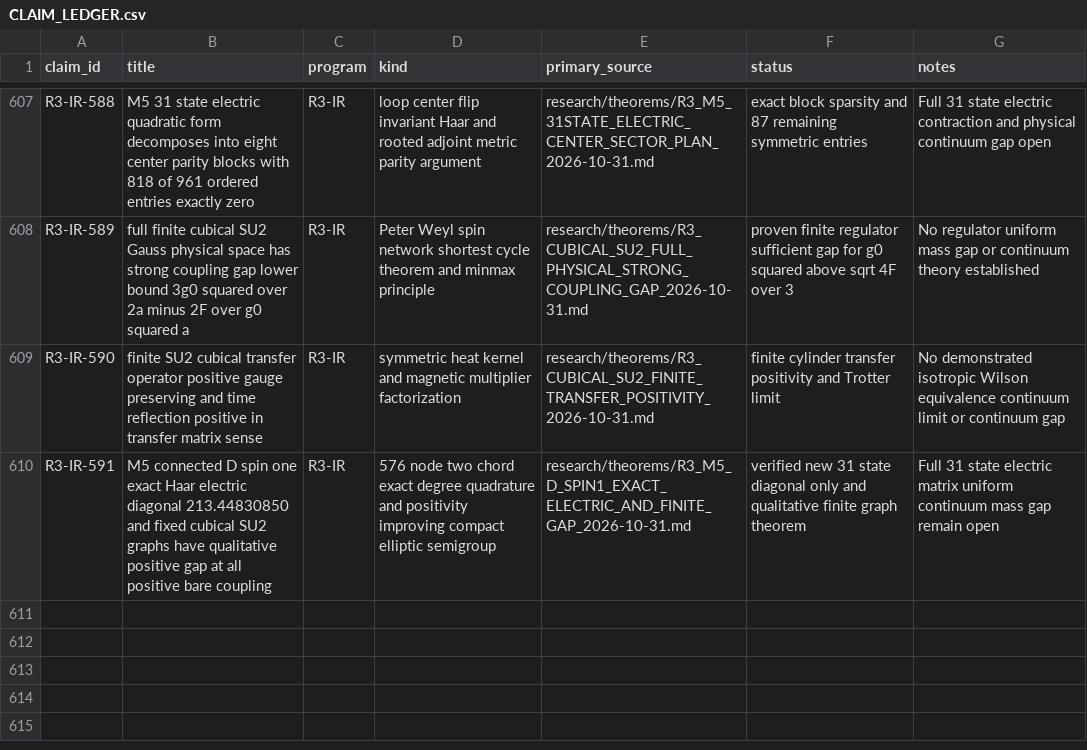
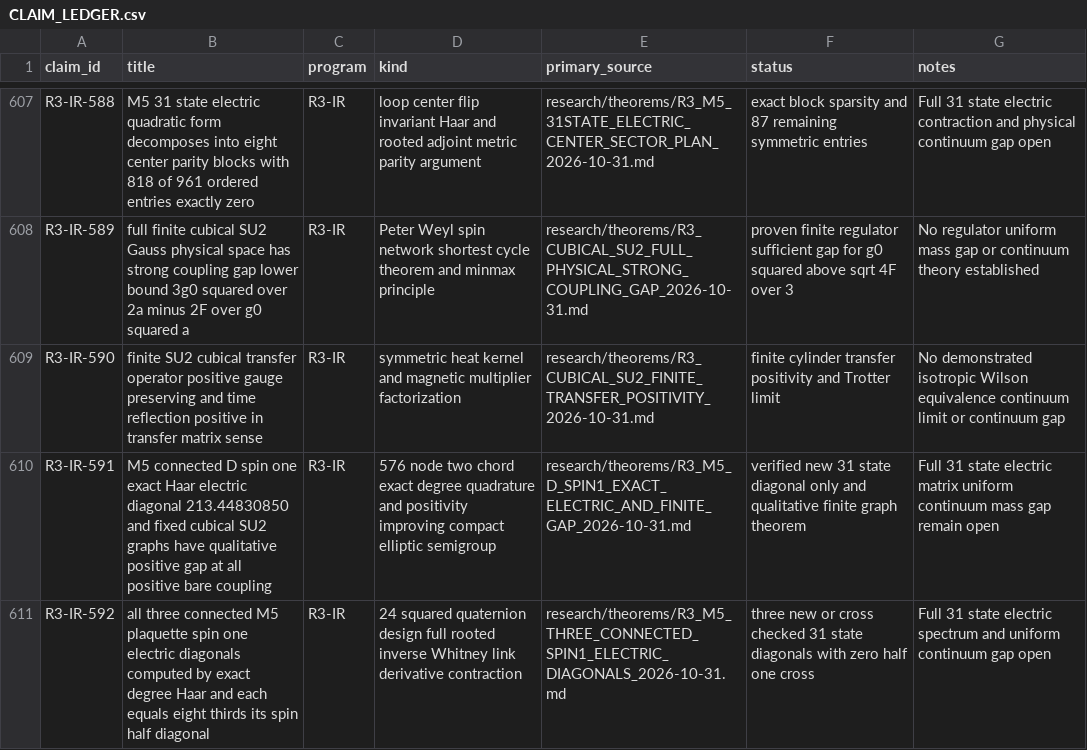
Before and after one commit to syncgravity/Singular-Boundary, a CSV file: research/claims/CLAIM_LEDGER.csv, drawn as a sheet; only a part is shown, gaps mark what is left out.

Commit message:
ledger: R3-IR-592 connected three spin-one diagonal exact Haar checks

```diff
--- a/research/claims/CLAIM_LEDGER.csv
+++ b/research/claims/CLAIM_LEDGER.csv
@@ -610 +610,2 @@ R3-IR-590,finite SU2 cubical transfer operator positive gauge preserving and tim
 R3-IR-591,M5 connected D spin one exact Haar electric diagonal 213.44830850 and fixed cubical SU2 graphs have qualitative positive gap at all positive bare coupling,R3-IR,576 node two chord exact degree quadrature and positivity improving compact elliptic semigroup,research/theorems/R3_M5_D_SPIN1_EXACT_ELECTRIC_AND_FINITE_GAP_2026-10-31.md,verified new 31 state diagonal only and qualitative finite graph theorem,Full 31 state electric matrix uniform continuum mass gap remain open
+R3-IR-592,all three connected M5 plaquette spin one electric diagonals computed by exact degree Haar and each equals eight thirds its spin half diagonal,R3-IR,24 squared quaternion design full rooted inverse Whitney link derivative contraction,research/theorems/R3_M5_THREE_CONNECTED_SPIN1_ELECTRIC_DIAGONALS_2026-10-31.md,three new or cross checked 31 state diagonals with zero half one cross,Full 31 state electric spectrum and uniform continuum gap open
```
